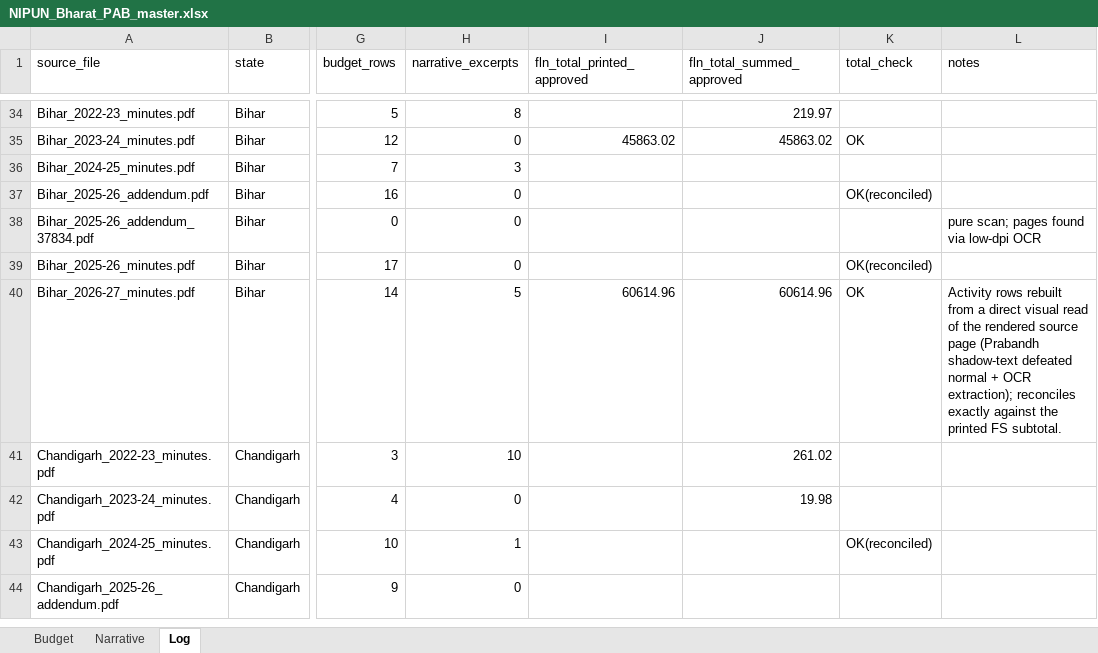
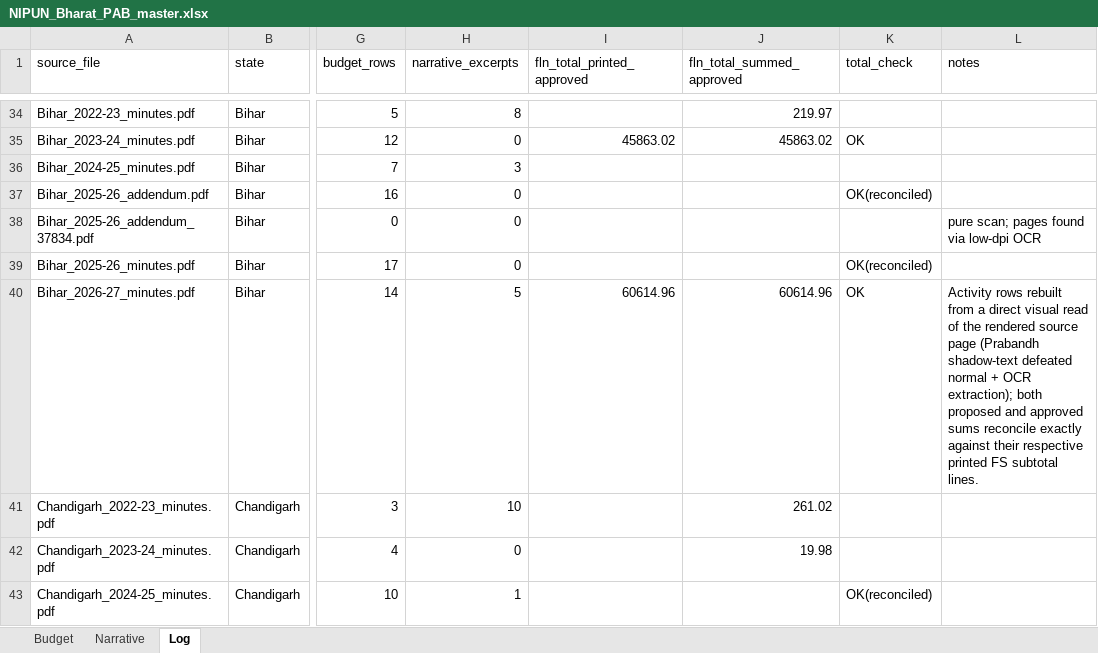
Before and after one commit to gordianknot-legacy/nipun-pab-dashboard, an Excel workbook: NIPUN_Bharat_PAB_master.xlsx, sheet Log, drawn as a sheet; only a part is shown, gaps mark what is left out; the shorter side is filled out with more unchanged rows; values as stored, in another font and other column widths than the file's, no borders; the diff covers the shown part only; the diff names each change by its address in the sheet, - before the commit and + after, or states it on an @@ line.

Commit message:
Fix Approved-vs-Proposed ratio inflation from incomplete Tier 2 data
The previous FLN rebuild only transcribed approved-side figures for
114 of 199 new activity rows, leaving proposed_financial_lakh null.
Since the dashboard sums proposed and approved over independently
filtered valid-row subsets, those rows counted toward the approved
total but not the proposed total, inflating the ratio from a sane
~90% to 105%.

Re-read every affected state's page image for the proposed-side
("State Proposal") column and verified both proposed and approved
sums reconcile exactly against their respective printed FS subtotal
lines for all 33 states. Also removed 105 leftover total rows (a mix
of garbled OCR text and redundant pre-existing entries) that were
never cleaned up in the previous pass, since the new rows supersede
them entirely.

Ratio is back to 90.2%, matching the pre-fix baseline.

```diff
--- a/NIPUN_Bharat_PAB_master.xlsx (sheet Log)
+++ b/NIPUN_Bharat_PAB_master.xlsx (sheet Log)
-L40 (notes): …OCR extraction); reconciles exactly against the printed FS subtotal.
+L40 (notes): …OCR extraction); both proposed and approved sums reconcile exactly against their respective printed FS subtotal lines.
```
Also changed, not shown: 32 edited cells elsewhere in this sheet, sheet Budget.
